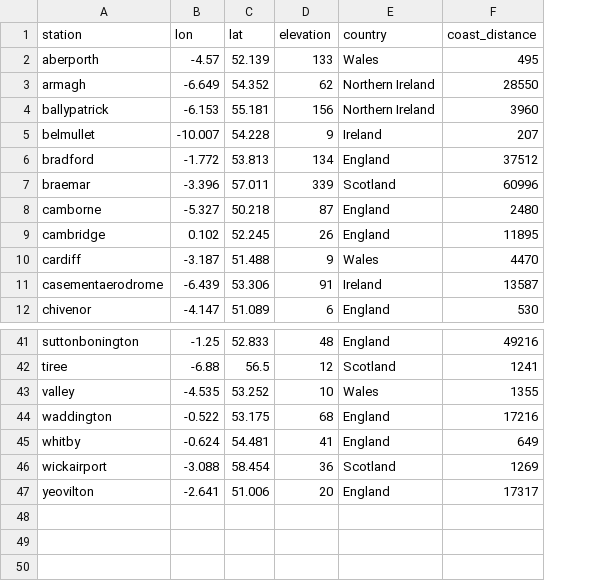
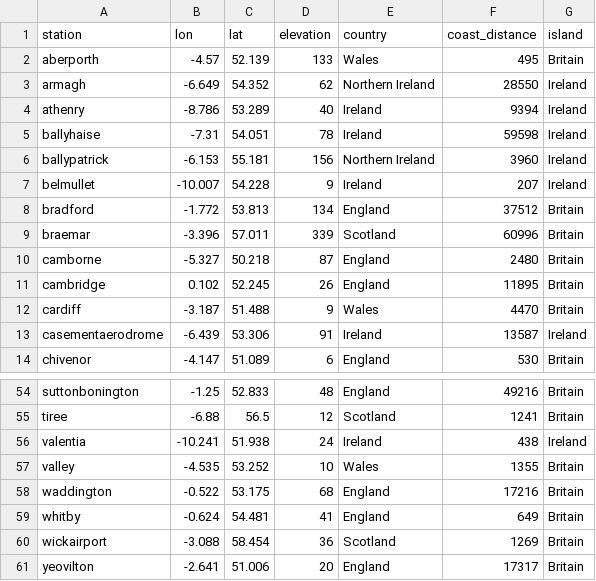
Before and after one commit to iamdonovan/ml-crash-course, a CSV file: 03.feature-design/data/stations.csv, drawn as a sheet; only a part is shown, gaps mark what is left out; addresses are those after the commit; the diff covers the shown part only; the diff names each change by its address in the sheet, - before the commit and + after, or states it on an @@ line.

```diff
--- a/03.feature-design/data/stations.csv
+++ b/03.feature-design/data/stations.csv
+column G (island), rows 2-3: Britain | Ireland; rows 6-14: Ireland | Ireland | Britain | Britain | Britain | Britain | Britain | Ireland | Britain; rows 54-55: Britain | Britain; rows 57-61: all Britain
+row 4: athenry | -8.786 | 53.289 | 40 | Ireland | 9394 | Ireland
+row 5: ballyhaise | -7.31 | 54.051 | 78 | Ireland | 59598 | Ireland
+row 56: valentia | -10.241 | 51.938 | 24 | Ireland | 438 | Ireland
```
Also changed, not shown: 11 added rows and 1 edited cell elsewhere in this file.
